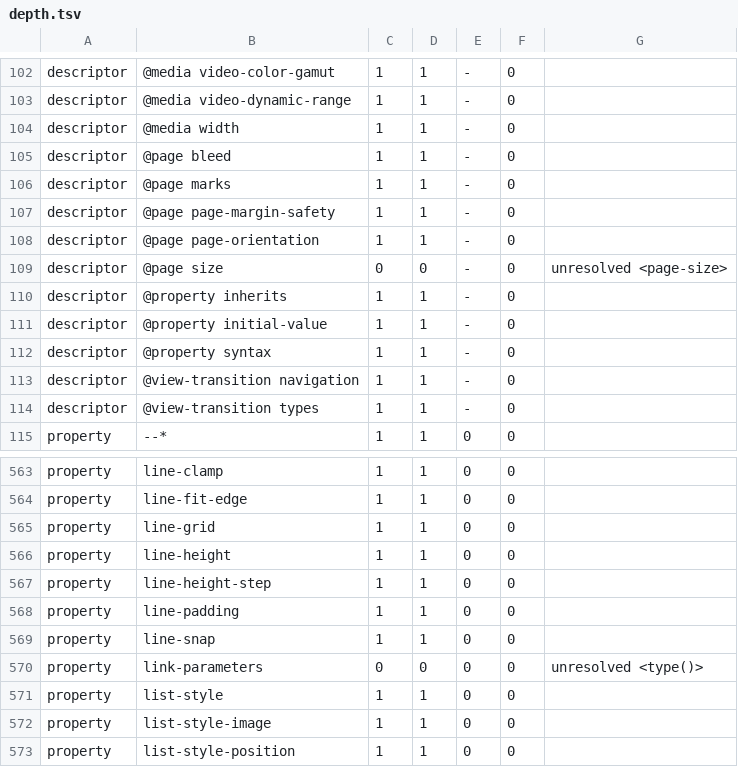
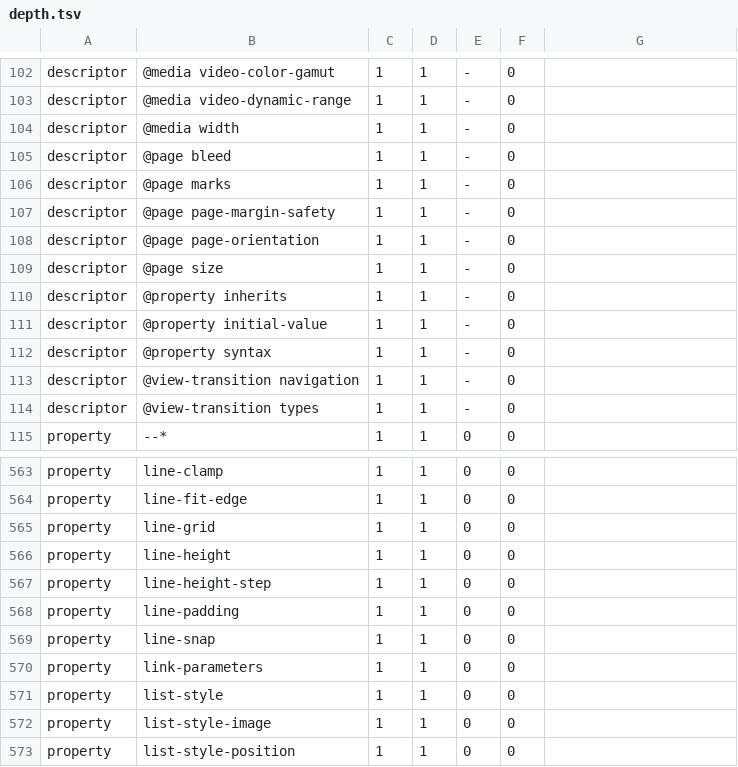
Before and after one commit to Ghoti-io/text, a TSV file: tools/css/depth.tsv, drawn as a sheet; only a part is shown, gaps mark what is left out.

Commit message:
Read the types the pin nests inside types, at-rules and descriptors
The generator read the types and functions a property nests in its entry
and nothing else, so 37 definitions the pin carries were dropped: inset()
and shape() with its command types inside <basic-shape>, <alpha-value>
inside <color>, <page-size> inside size of @page, type() inside @function
and attr(), keypress() inside <event-function>. check-css-package found the
gap by comparing the tables with the @webref/css package. A grammar that
named one of them was reported as unresolved, so link-parameters and the
size descriptor of @page could not be judged at all, and a differential
that samples sentences from the grammars could not reach them.

They are global definitions now, read to any depth. A definition the pin
repeats is one entry when the copies agree (repeat() in nine entries,
leader() as a type of its own and nested), and nested-ignore in
consolidate.tsv drops the one copy that says something else: image-set()'s
type( <string> ) is not the type( <syntax> ) that <css-type> names. The
library's own function types still answer first for the names they define
in code, so no basic shape or transform parses differently; eight
references that were listed as unresolved resolve and are removed, the
package check lists one difference (<output-value>, prose in the pin) where
it listed 37, and the depth ledger and its floor go up by two rows.

```diff
--- a/tools/css/depth.tsv
+++ b/tools/css/depth.tsv
@@ -108,3 +108,3 @@ descriptor	@page page-margin-safety	1	1	-	0
 descriptor	@page page-orientation	1	1	-	0	
-descriptor	@page size	0	0	-	0	unresolved <page-size>
+descriptor	@page size	1	1	-	0	
 descriptor	@property inherits	1	1	-	0	
@@ -569,3 +569,3 @@ property	line-padding	1	1	0	0
 property	line-snap	1	1	0	0	
-property	link-parameters	0	0	0	0	unresolved <type()>
+property	link-parameters	1	1	0	0	
 property	list-style	1	1	0	0	
```
Also changed, not shown: tools/css/consolidate.tsv, 14 other files.
